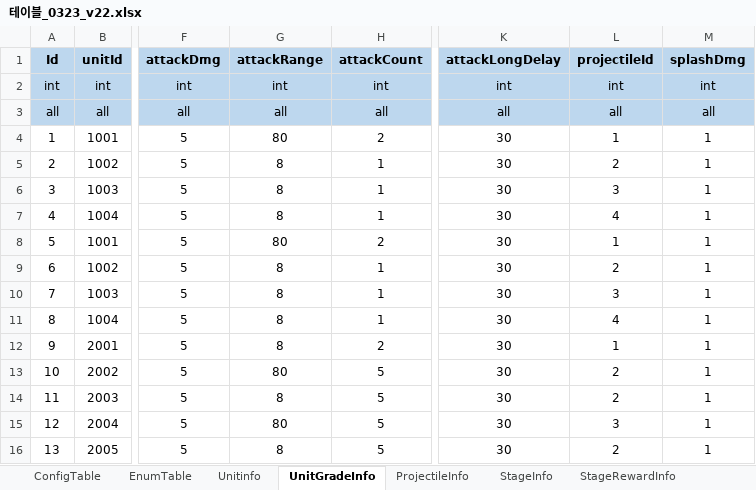
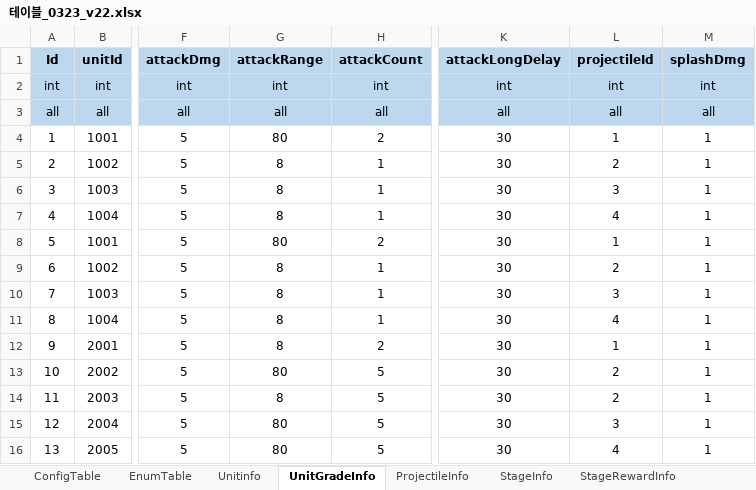
Before and after one commit to david0305mc/TowerDefense, an Excel workbook: ExcelToCSV/SrcFolder/테이블_0323_v22.xlsx, sheet UnitGradeInfo, drawn as a sheet; only a part is shown, gaps mark what is left out; values as stored, in another font and other column widths than the file's, no borders; the diff names each change by its address in the sheet, - before the commit and + after, or states it on an @@ line.

```diff
--- a/ExcelToCSV/SrcFolder/테이블_0323_v22.xlsx (sheet UnitGradeInfo)
+++ b/ExcelToCSV/SrcFolder/테이블_0323_v22.xlsx (sheet UnitGradeInfo)
-G16 (attackRange): 8
+G16 (attackRange): 80
-L16 (projectileId): 2
+L16 (projectileId): 4
```
Also changed, not shown: sheet Unitinfo, sheet ProjectileInfo, 23 other files.
